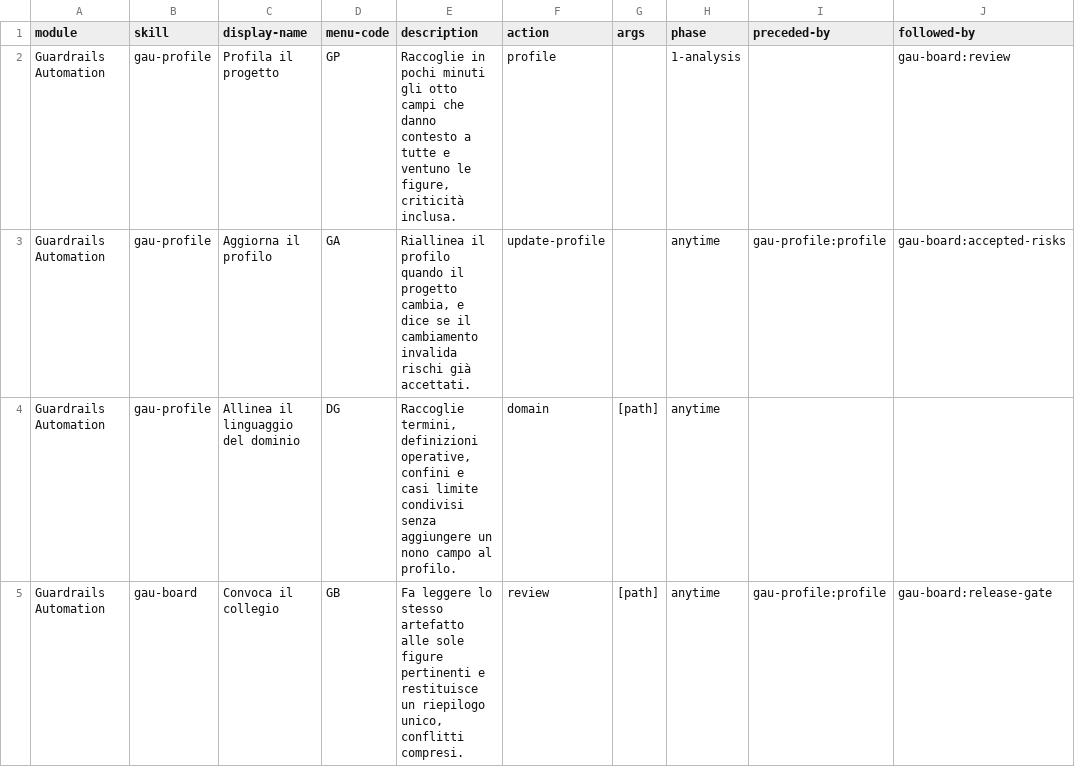
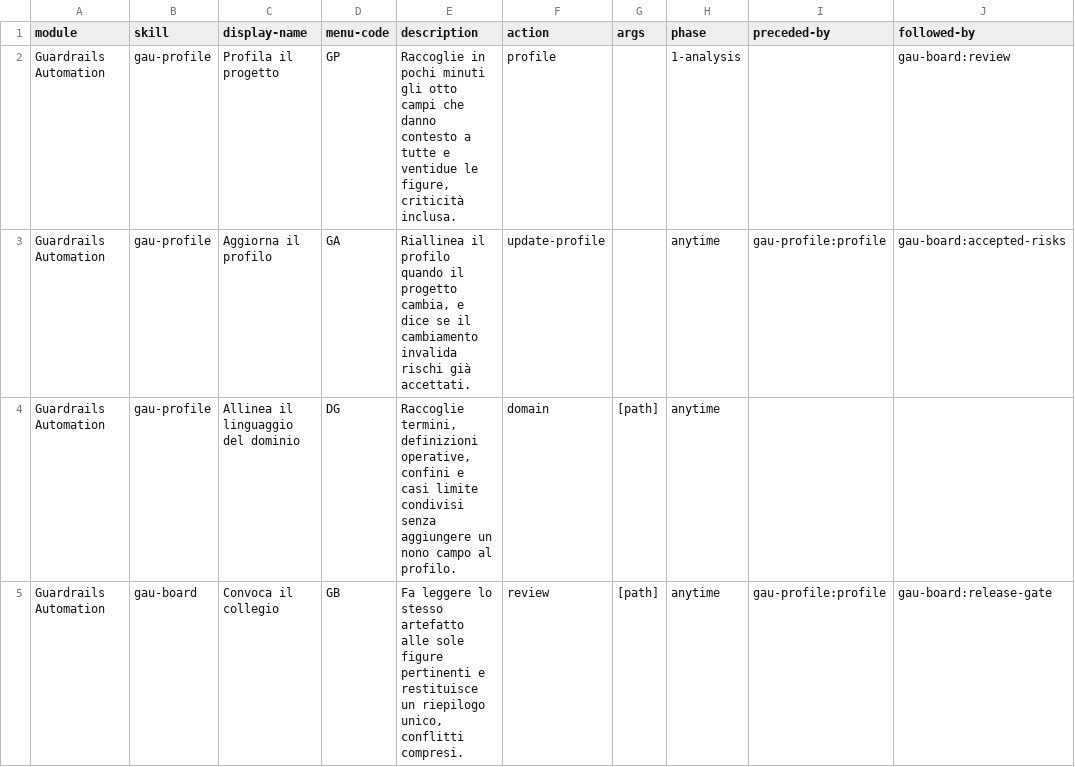
Before and after one commit to mlarese/bmad-module-guardrails-automation, a CSV file: src/module-help.csv, drawn as a sheet; only a part is shown; the diff covers the shown part only; the diff names each change by its address in the sheet, - before the commit and + after, or states it on an @@ line.

```diff
--- a/src/module-help.csv
+++ b/src/module-help.csv
-E2 (description): …tutte e ventuno le figure,…
+E2 (description): …tutte e ventidue le figure,…
```
Also changed, not shown: 1 added row elsewhere in this file, 37 other files.
